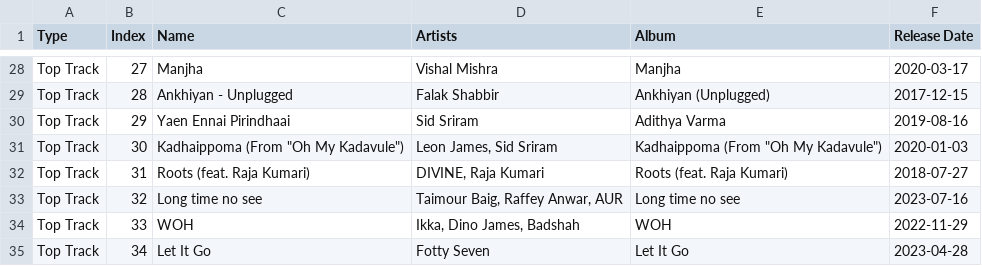
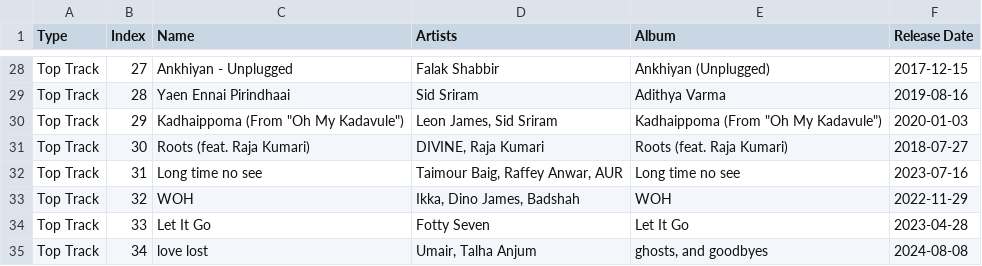
Before and after one commit to parthsharma0/spotify_project, a CSV file: top_tracks.csv, drawn as a sheet; only a part is shown, gaps mark what is left out; the diff covers the shown part only; the diff names each change by its address in the sheet, - before the commit and + after, or states it on an @@ line.

```diff
--- a/top_tracks.csv
+++ b/top_tracks.csv
-C28 (Name): Manjha
+C28 (Name): Ankhiyan - Unplugged
-D28 (Artists): Vishal Mishra
+D28 (Artists): Falak Shabbir
-E28 (Album): Manjha
+E28 (Album): Ankhiyan (Unplugged)
-F28 (Release Date): 2020-03-17
+F28 (Release Date): 2017-12-15
-C29 (Name): Ankhiyan - Unplugged
+C29 (Name): Yaen Ennai Pirindhaai
-D29 (Artists): Falak Shabbir
+D29 (Artists): Sid Sriram
-E29 (Album): Ankhiyan (Unplugged)
+E29 (Album): Adithya Varma
-F29 (Release Date): 2017-12-15
+F29 (Release Date): 2019-08-16
-C30 (Name): Yaen Ennai Pirindhaai
+C30 (Name): Kadhaippoma (From "Oh My Kadavule")
-D30 (Artists): Sid Sriram
+D30 (Artists): Leon James, Sid Sriram
-E30 (Album): Adithya Varma
+E30 (Album): Kadhaippoma (From "Oh My Kadavule")
-F30 (Release Date): 2019-08-16
+F30 (Release Date): 2020-01-03
-C31 (Name): Kadhaippoma (From "Oh My Kadavule")
+C31 (Name): Roots (feat. Raja Kumari)
-D31 (Artists): Leon James, Sid Sriram
+D31 (Artists): DIVINE, Raja Kumari
-E31 (Album): Kadhaippoma (From "Oh My Kadavule")
+E31 (Album): Roots (feat. Raja Kumari)
-F31 (Release Date): 2020-01-03
+F31 (Release Date): 2018-07-27
-C32 (Name): Roots (feat. Raja Kumari)
+C32 (Name): Long time no see
-D32 (Artists): DIVINE, Raja Kumari
+D32 (Artists): Taimour Baig, Raffey Anwar, AUR
-E32 (Album): Roots (feat. Raja Kumari)
+E32 (Album): Long time no see
-F32 (Release Date): 2018-07-27
+F32 (Release Date): 2023-07-16
-C33 (Name): Long time no see
+C33 (Name): WOH
-D33 (Artists): Taimour Baig, Raffey Anwar, AUR
+D33 (Artists): Ikka, Dino James, Badshah
-E33 (Album): Long time no see
+E33 (Album): WOH
-F33 (Release Date): 2023-07-16
+F33 (Release Date): 2022-11-29
-C34 (Name): WOH
+C34 (Name): Let It Go
-D34 (Artists): Ikka, Dino James, Badshah
+D34 (Artists): Fotty Seven
-E34 (Album): WOH
+E34 (Album): Let It Go
-F34 (Release Date): 2022-11-29
+F34 (Release Date): 2023-04-28
-C35 (Name): Let It Go
+C35 (Name): love lost
-D35 (Artists): Fotty Seven
+D35 (Artists): Umair, Talha Anjum
-E35 (Album): Let It Go
+E35 (Album): ghosts, and goodbyes
-F35 (Release Date): 2023-04-28
+F35 (Release Date): 2024-08-08
```
Also changed, not shown: 103 edited cells elsewhere in this file, top_artists.csv, 4 other files.
